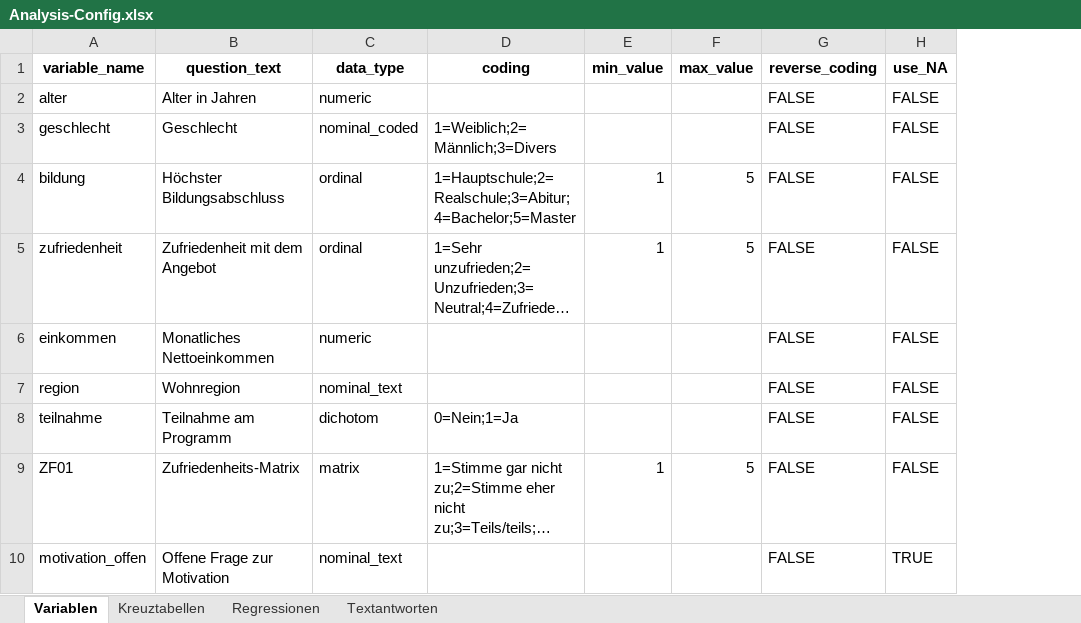
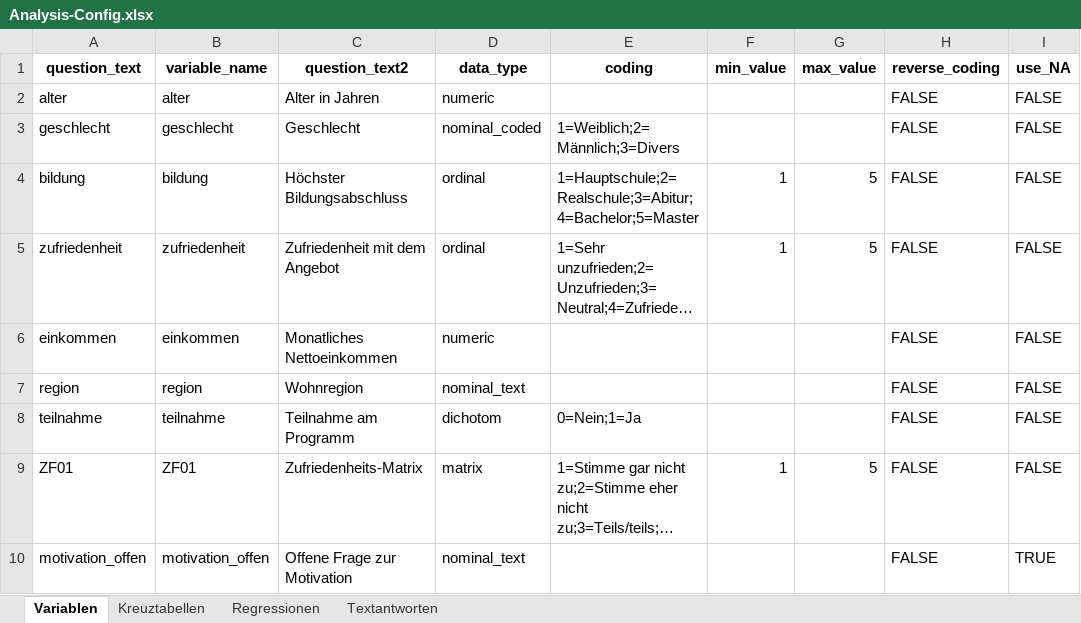
Before and after one commit to JustusHenke/r-analysis-script, an Excel workbook: Analysis-Config.xlsx, sheet Variablen, drawn as a sheet; long unchanged cells end in …; values as stored, in another font and other column widths than the file's, no borders; table styles not drawn; addresses are those after the commit; the diff names each change by its address in the sheet, - before the commit and + after, or states it on an @@ line.

Commit message:
Update Analysis-Config.xlsx

```diff
--- a/Analysis-Config.xlsx (sheet Variablen)
+++ b/Analysis-Config.xlsx (sheet Variablen)
+column A (question_text), rows 2-10: alter | geschlecht | bildung | zufriedenheit | einkommen | region | teilnahme | ZF01 | motivation_offen
-C1: question_text
+C1: question_text2
```
